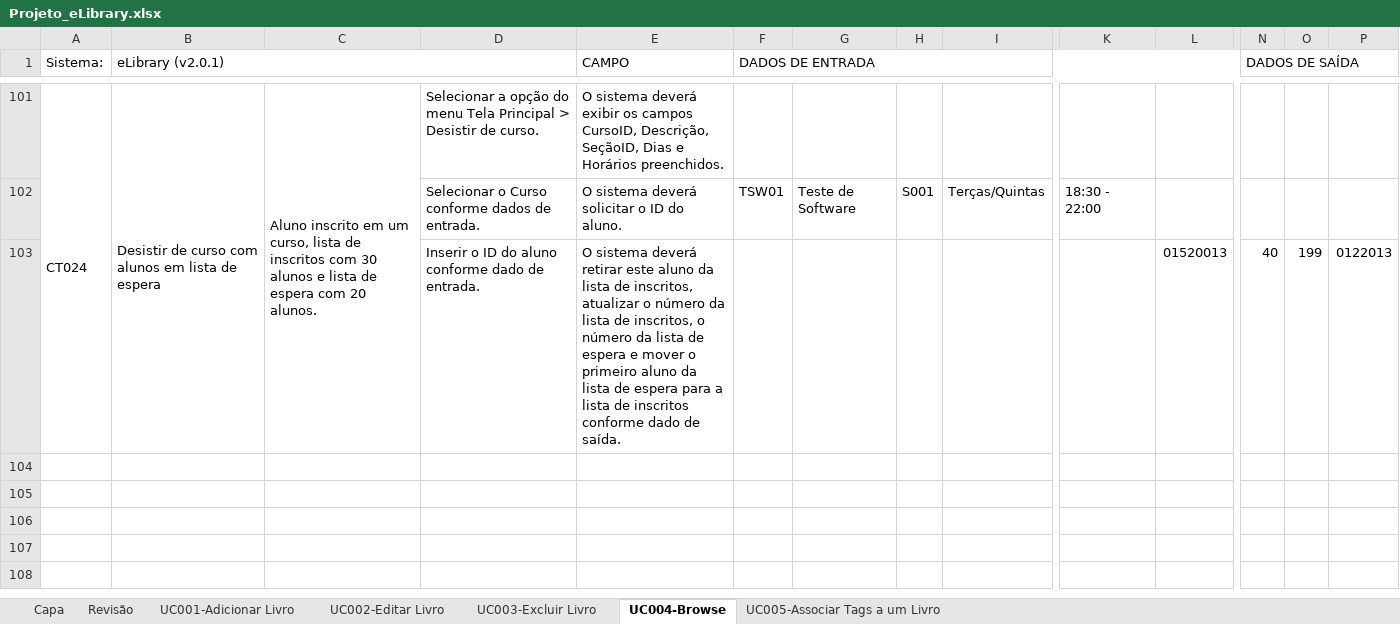
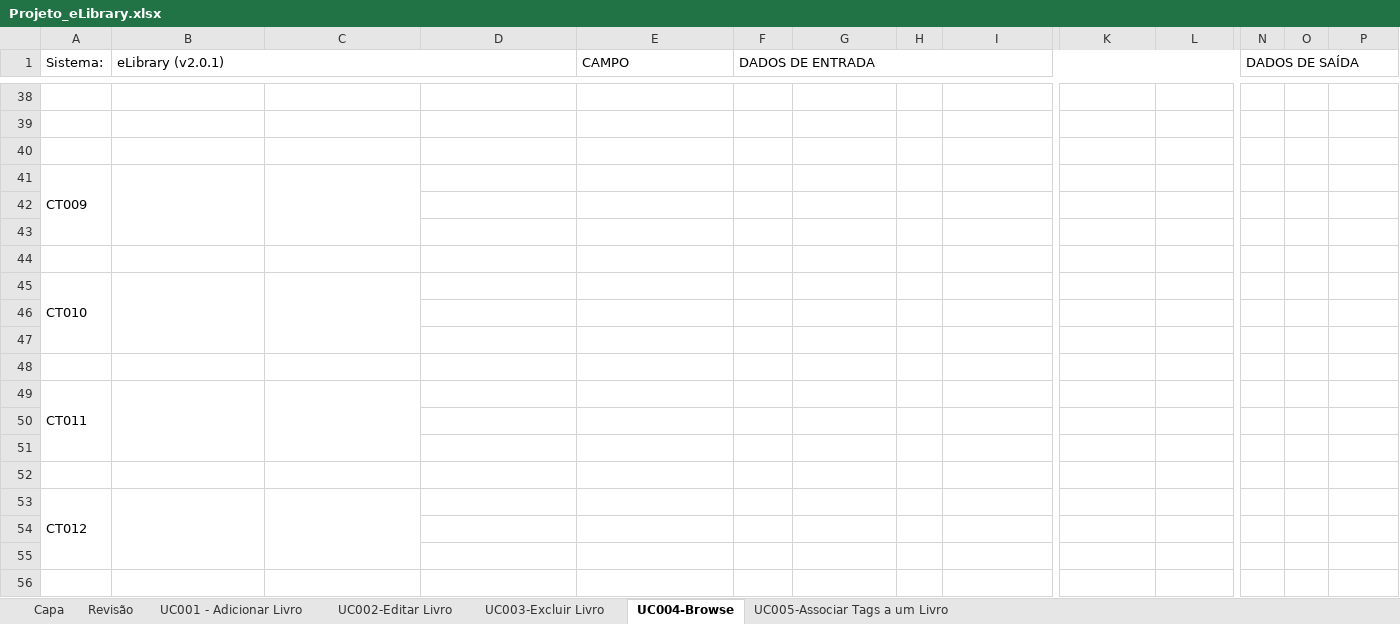
Before and after one commit to EdvaldoMacedo/TRAB_Teste, an Excel workbook: Projeto_eLibrary.xlsx, sheet UC004-Browse, drawn as a sheet; only a part is shown, gaps mark what is left out; values as stored, in another font and other column widths than the file's, no cell formats; conditional formats not drawn; removed rows and columns are numbered as before the commit, all else as after; rows hold the shown columns only; the diff covers the shown part only; the diff names each change by its address in the sheet, - before the commit and + after, or states it on an @@ line.

```diff
--- a/Projeto_eLibrary.xlsx (sheet UC004-Browse)
+++ b/Projeto_eLibrary.xlsx (sheet UC004-Browse)
-sheet tab: UC001-Adicionar Livro
+sheet tab: UC001 - Adicionar Livro
-row 38: CT024 | Desistir de curso com alunos em lista de espera | Aluno inscrito em um curso, lista de inscritos com 30 alunos e lista de espera com 20 alunos. | Selecionar a opção do menu Tela Principal > Desistir de curso. | O sistema deverá exibir os campos CursoID, Descrição, SeçãoID, Dias e Horários preenchidos.
+row 38: (empty)
-A101:A103 merged
-B101:B103 merged
-C101:C103 merged
-row 39:  |  |  | Selecionar o Curso conforme dados de entrada. | O sistema deverá solicitar o ID do aluno. | TSW01 | Teste de Software | S001 | Terças/Quintas | 18:30 - 22:00
+row 39: (empty)
-row 40:  |  |  | Inserir o ID do aluno conforme dado de entrada. | O sistema deverá retirar este aluno da lista de inscritos, atualizar o número da lista de inscritos, o número da lista de espera e mover o primeiro aluno da lista de espera para a lista de inscritos conforme dado de saída. |  |  |  |  |  | 01520013 | 40 | 199 | 0122013
+row 40: (empty)
+row 41: CT009
+row 42: (empty)
+row 43: (empty)
+row 44: (empty)
+row 45: CT010
+row 46: (empty)
+row 47: (empty)
+row 48: (empty)
+row 49: CT011
+row 50: (empty)
+row 51: (empty)
+row 52: (empty)
+row 53: CT012
+row 54: (empty)
+row 55: (empty)
+row 56: (empty)
```
Also changed, not shown: 53 added rows and 71 removed rows elsewhere in this sheet, cell formats.
